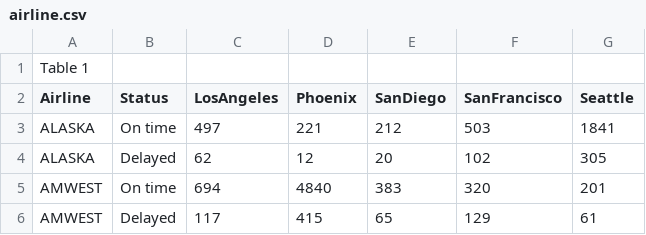
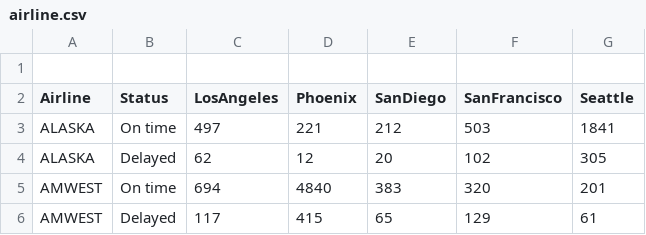
Before and after one commit to lioneljr17/LDATA607, a CSV file: 607LAB5A/airline.csv, drawn as a sheet.

Commit message:
labA data

```diff
--- a/607LAB5A/airline.csv
+++ b/607LAB5A/airline.csv
@@ -1,2 +1,2 @@
-Table 1
+
 Airline,Status,LosAngeles,Phoenix,SanDiego,SanFrancisco,Seattle
```
Also changed, not shown: 1 other file.
